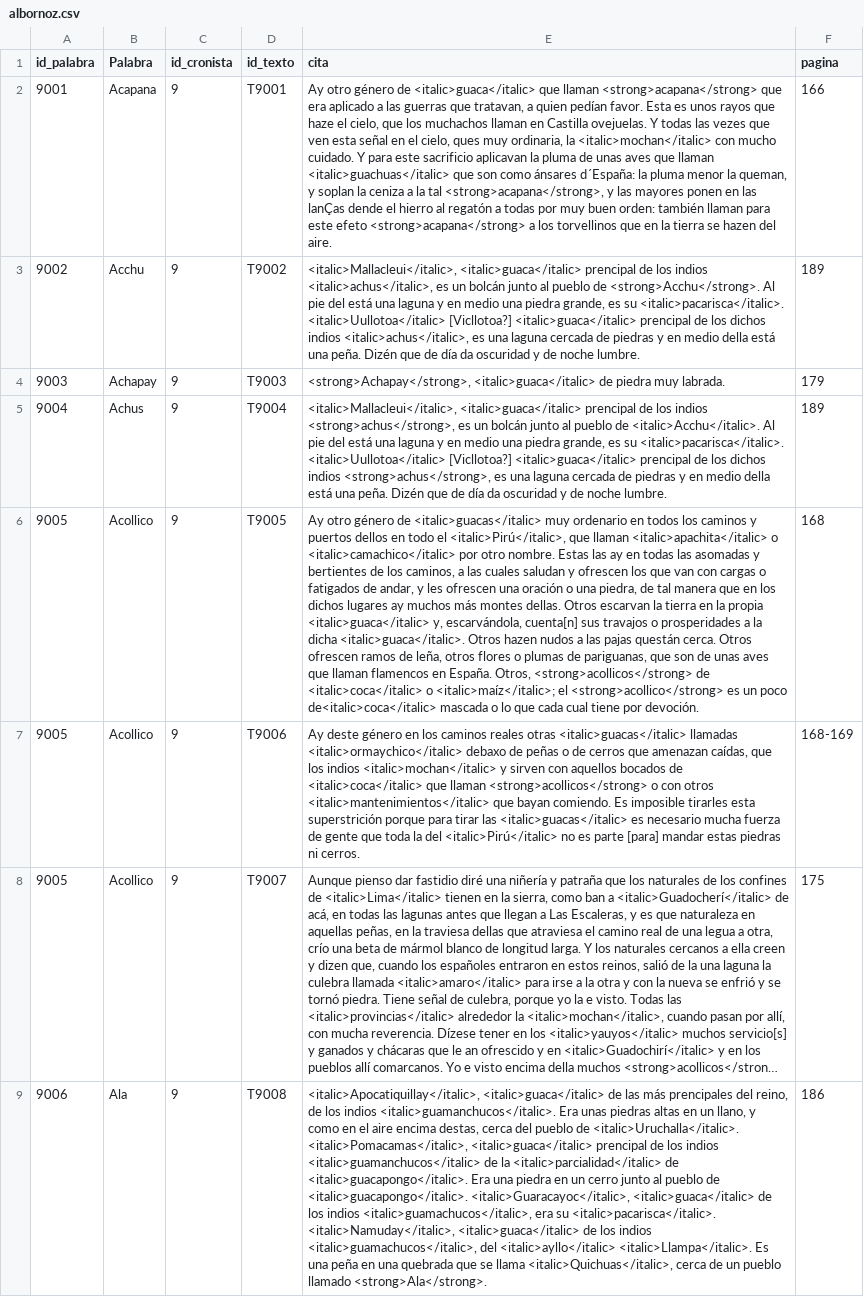
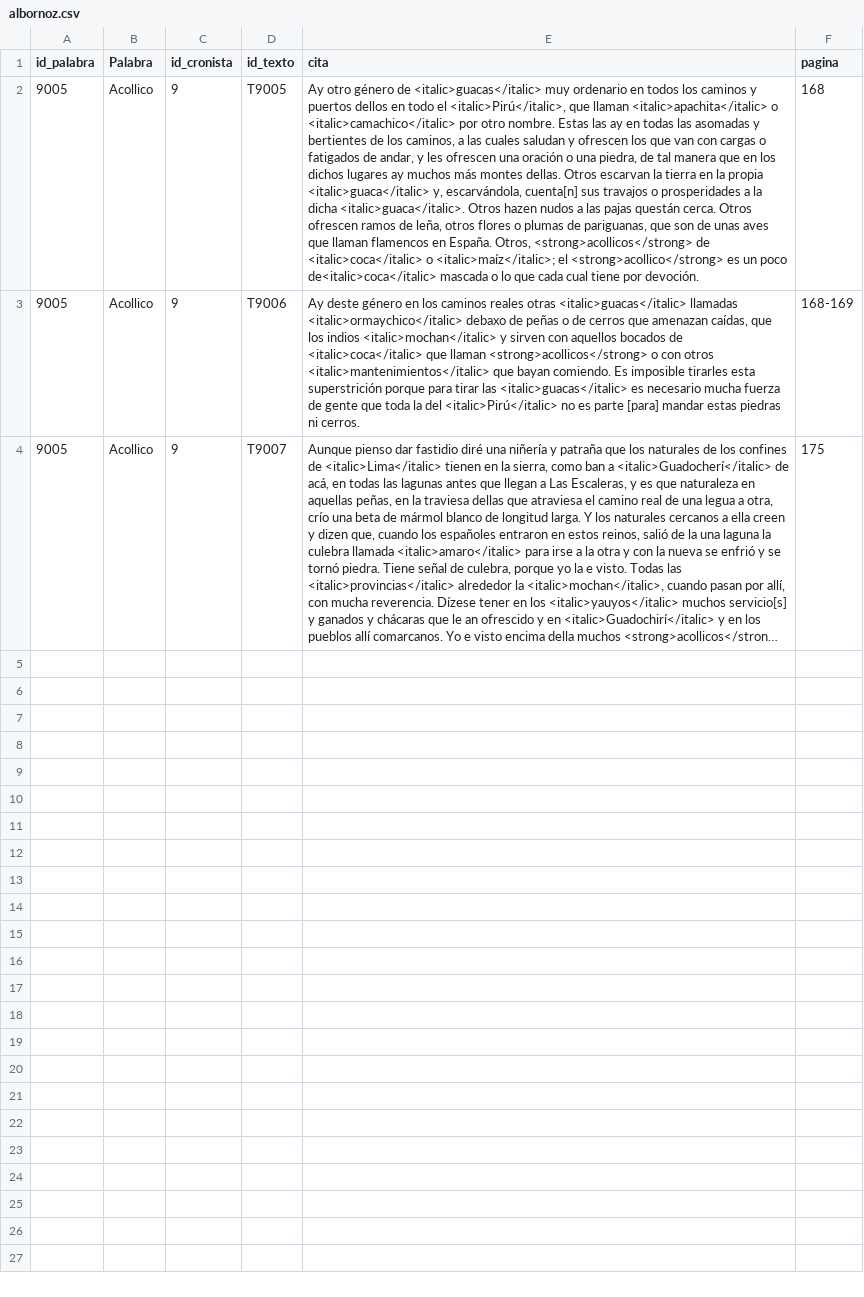
Before and after one commit to dianacoronadof/dianacoronadof.github.io, a CSV file: _data/albornoz.csv, drawn as a sheet; long unchanged cells end in …; the diff names each change by its address in the sheet, - before the commit and + after, or states it on an @@ line.

Commit message:
Update albornoz.csv

```diff
--- a/_data/albornoz.csv
+++ b/_data/albornoz.csv
-row 2: 9001 | Acapana | 9 | T9001 | Ay otro género de <italic>guaca</italic> que llaman <strong>acapana</strong> que era aplicado a las guerras que tratavan, a quien pedían favor. Esta es unos rayos que haze el cielo, que los muchachos llaman en Castilla ovejuelas. Y todas las vezes que ven esta señal en el cielo, ques muy ordinaria, la <italic>mochan</italic> con mucho cuidado. Y para este sacrificio aplicavan la pluma de unas aves que llaman <italic>guachuas</italic> que son como ánsares d´España: la pluma menor la queman, y soplan la ceniza a la tal <strong>acapana</strong>, y las mayores ponen en las lanÇas dende el hierro al regatón a todas por muy buen orden: también llaman para este efeto <strong>acapana</strong> a los torvellinos que en la tierra se hazen del aire. | 166
-row 3: 9002 | Acchu | 9 | T9002 | <italic>Mallacleui</italic>, <italic>guaca</italic> prencipal de los indios <italic>achus</italic>, es un bolcán junto al pueblo de <strong>Acchu</strong>. Al pie del está una laguna y en medio una piedra grande, es su <italic>pacarisca</italic>. <italic>Uullotoa</italic> [Vicllotoa?] <italic>guaca</italic> prencipal de los dichos indios <italic>achus</italic>, es una laguna cercada de piedras y en medio della está una peña. Dizén que de día da oscuridad y de noche lumbre. | 189
-row 4: 9003 | Achapay | 9 | T9003 | <strong>Achapay</strong>, <italic>guaca</italic> de piedra muy labrada. | 179
-row 5: 9004 | Achus | 9 | T9004 | <italic>Mallacleui</italic>, <italic>guaca</italic> prencipal de los indios <strong>achus</strong>, es un bolcán junto al pueblo de <italic>Acchu</italic>. Al pie del está una laguna y en medio una piedra grande, es su <italic>pacarisca</italic>. <italic>Uullotoa</italic> [Vicllotoa?] <italic>guaca</italic> prencipal de los dichos indios <strong>achus</strong>, es una laguna cercada de piedras y en medio della está una peña. Dizén que de día da oscuridad y de noche lumbre. | 189
-row 9: 9006 | Ala | 9 | T9008 | <italic>Apocatiquillay</italic>, <italic>guaca</italic> de las más prencipales del reino, de los indios <italic>guamanchucos</italic>. Era unas piedras altas en un llano, y como en el aire encima destas, cerca del pueblo de <italic>Uruchalla</italic>. <italic>Pomacamas</italic>, <italic>guaca</italic> prencipal de los indios <italic>guamanchucos</italic> de la <italic>parcialidad</italic> de <italic>guacapongo</italic>. Era una piedra en un cerro junto al pueblo de <italic>guacapongo</italic>. <italic>Guaracayoc</italic>, <italic>guaca</italic> de los indios <italic>guamachucos</italic>, era su <italic>pacarisca</italic>. <italic>Namuday</italic>, <italic>guaca</italic> de los indios <italic>guamachucos</italic>, del <italic>ayllo</italic> <italic>Llampa</italic>. Es una peña en una quebrada que se llama <italic>Quichuas</italic>, cerca de un pueblo llamado <strong>Ala</strong>. | 186
```
